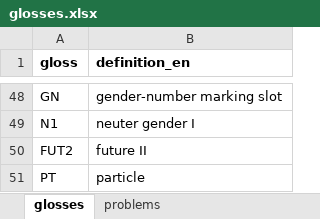
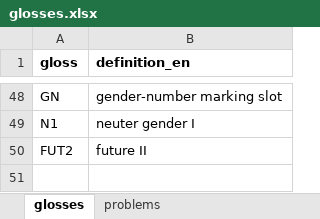
Before and after one commit to LingConLab/TALD, an Excel workbook: data/glosses.xlsx, sheet glosses, drawn as a sheet; only a part is shown, gaps mark what is left out; values as stored, in another font and other column widths than the file's, no borders; the diff names each change by its address in the sheet, - before the commit and + after, or states it on an @@ line.

```diff
--- a/data/glosses.xlsx (sheet glosses)
+++ b/data/glosses.xlsx (sheet glosses)
-row 51: PT | particle
```
Also changed, not shown: 5 other files.
